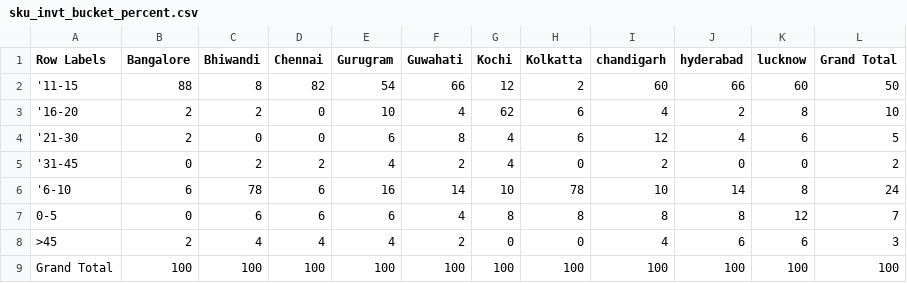
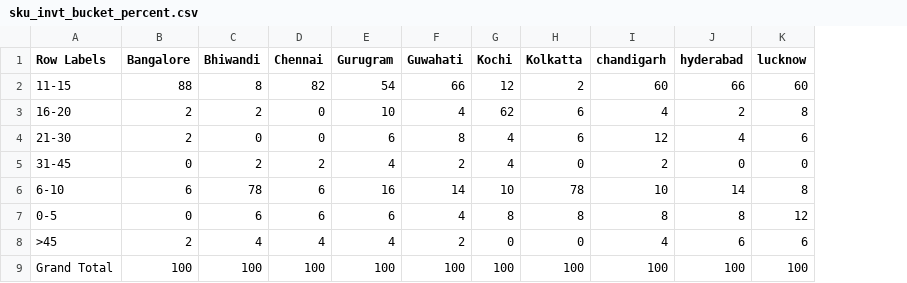
Before and after one commit to ankitmaurya-byte/bbhd, a CSV file: sku_invt_bucket_percent.csv, drawn as a sheet; the diff names each change by its address in the sheet, - before the commit and + after, or states it on an @@ line.

```diff
--- a/sku_invt_bucket_percent.csv
+++ b/sku_invt_bucket_percent.csv
-column L (Grand Total), rows 2-9: 50 | 10 | 5 | 2 | 24 | 7 | 3 | 100
-A2 (Row Labels): '11-15
+A2 (Row Labels): 11-15
-A3 (Row Labels): '16-20
+A3 (Row Labels): 16-20
-A4 (Row Labels): '21-30
+A4 (Row Labels): 21-30
-A5 (Row Labels): '31-45
+A5 (Row Labels): 31-45
-A6 (Row Labels): '6-10
+A6 (Row Labels): 6-10
```
Also changed, not shown: SKU_percent_by_bucket.csv, 24 other files.
